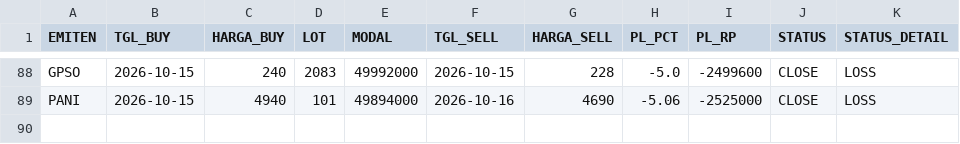
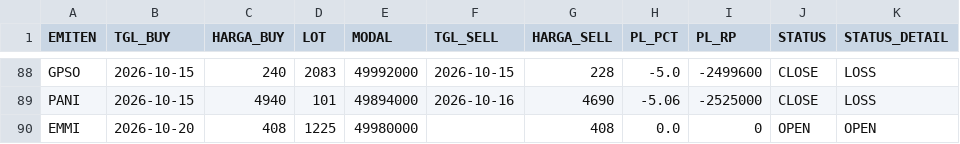
Before and after one commit to illusixTri/dashboard-rla, a CSV file: portofolio_web.csv, drawn as a sheet; only a part is shown, gaps mark what is left out; the diff names each change by its address in the sheet, - before the commit and + after, or states it on an @@ line.

```diff
--- a/portofolio_web.csv
+++ b/portofolio_web.csv
+row 90: EMMI | 2026-10-20 | 408 | 1225 | 49980000 |  | 408 | 0.0 | 0 | OPEN | OPEN
```
Also changed, not shown: V2openclose.csv.
